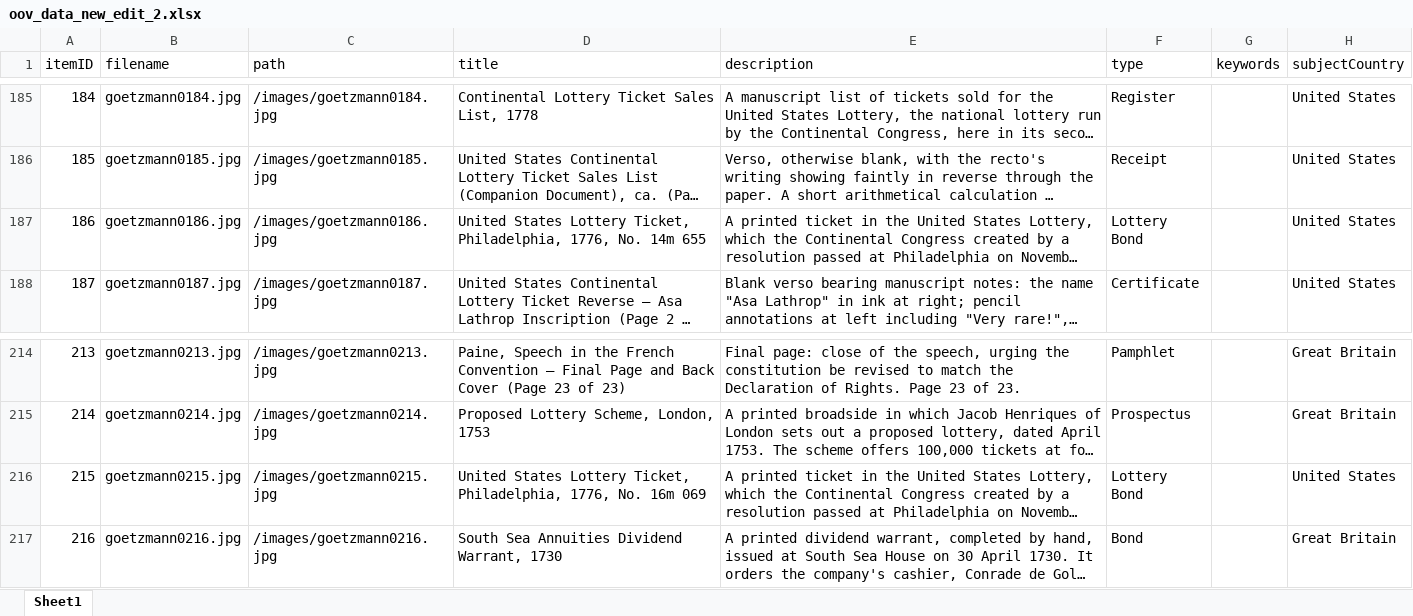
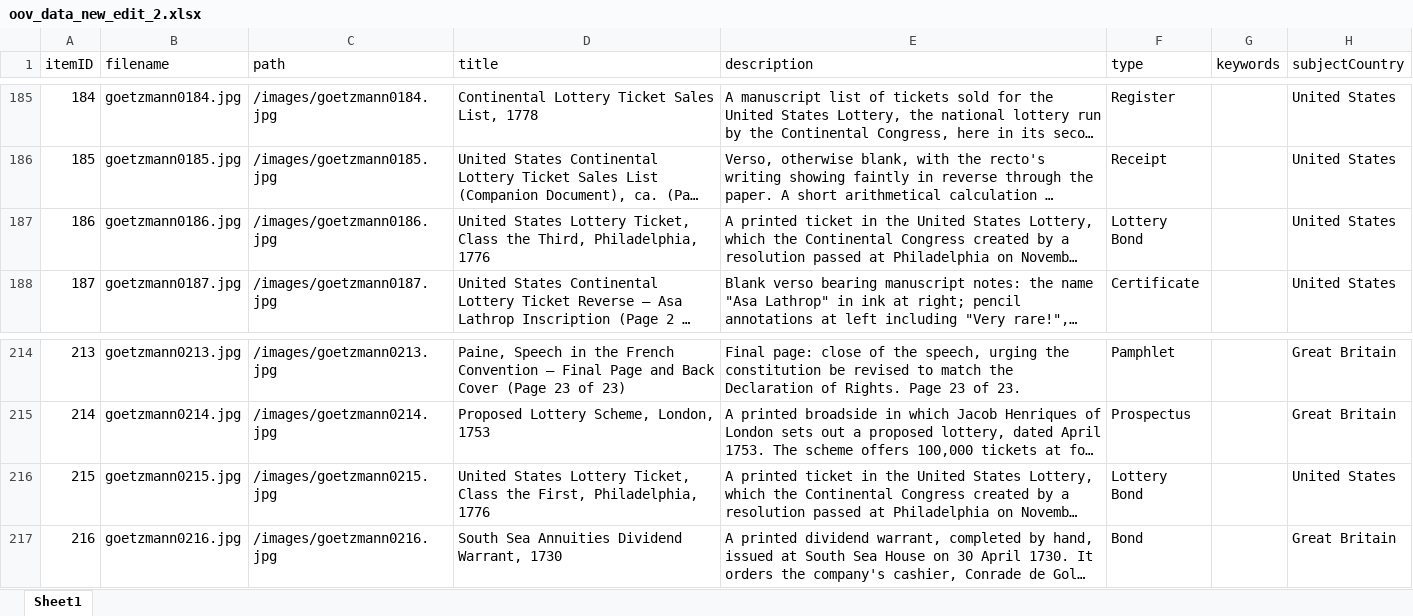
Before and after one commit to yale-icf/oov-museum, an Excel workbook: oov_data_new_edit_2.xlsx, sheet Sheet1, drawn as a sheet; only a part is shown, gaps mark what is left out; long unchanged cells end in …; values as stored, in another font and other column widths than the file's, no borders; the diff names each change by its address in the sheet, - before the commit and + after, or states it on an @@ line.

```diff
--- a/oov_data_new_edit_2.xlsx (sheet Sheet1)
+++ b/oov_data_new_edit_2.xlsx (sheet Sheet1)
-D187 (title): …Lottery Ticket, Philadelphia, 1776, No. 14m 655
+D187 (title): …Lottery Ticket, Class the Third, Philadelphia, 1776
-D216 (title): …Lottery Ticket, Philadelphia, 1776, No. 16m 069
+D216 (title): …Lottery Ticket, Class the First, Philadelphia, 1776
```
Also changed, not shown: 1 other file.
